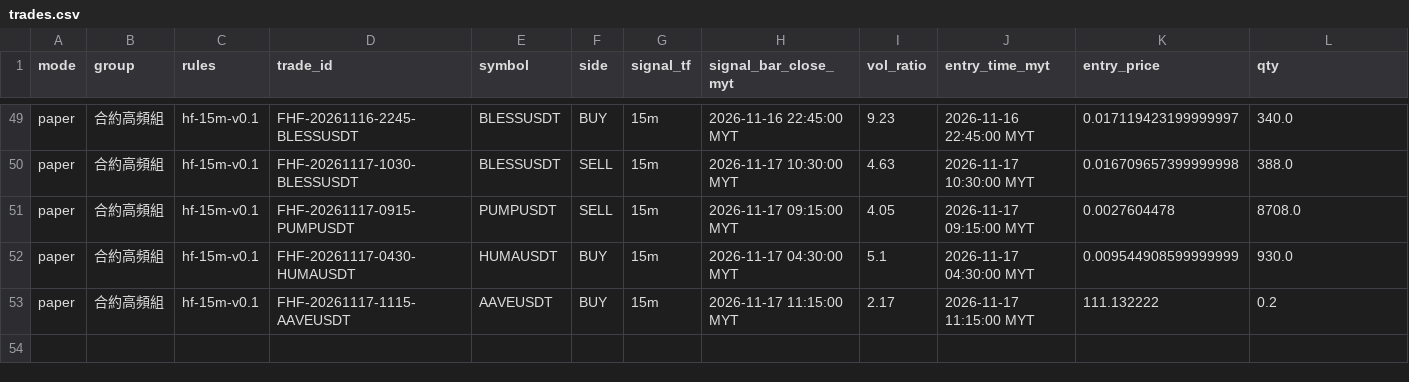
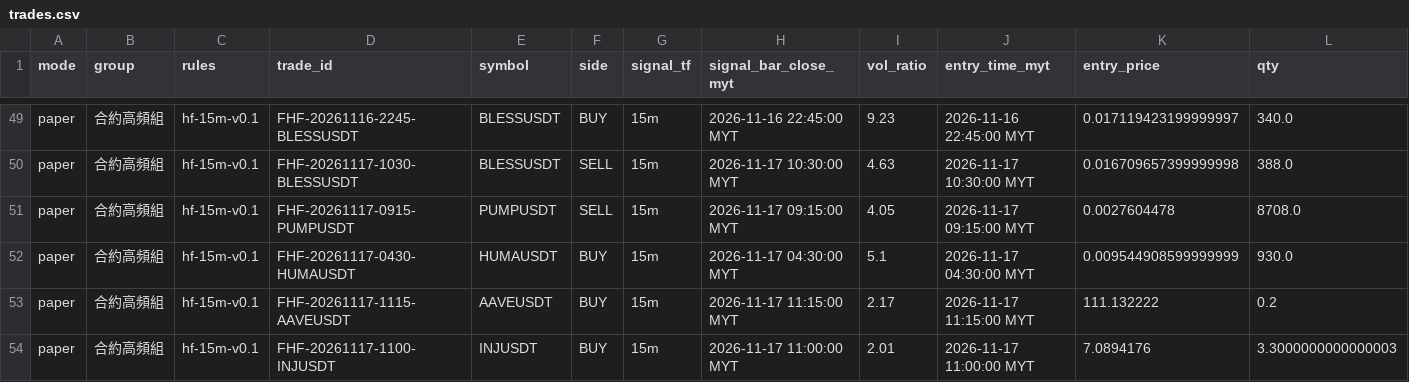
Before and after one commit to allenzeng060-lgtm/trade-dashboard, a CSV file: data/ledgers/trading-journal/futures_hf15m/trades.csv, drawn as a sheet; only a part is shown, gaps mark what is left out; rows hold the shown columns only; the diff names each change by its address in the sheet, - before the commit and + after, or states it on an @@ line.

```diff
--- a/data/ledgers/trading-journal/futures_hf15m/trades.csv
+++ b/data/ledgers/trading-journal/futures_hf15m/trades.csv
+row 54: paper | 合約高頻組 | hf-15m-v0.1 | FHF-20261117-1100-INJUSDT | INJUSDT | BUY | 15m | 2026-11-17 11:00:00 MYT | 2.01 | 2026-11-17 11:00:00 MYT | 7.0894176 | 3.3000000000000003
```
Also changed, not shown: data/ledgers/trading-journal/futures_hf15m/equity.csv, 19 other files.
